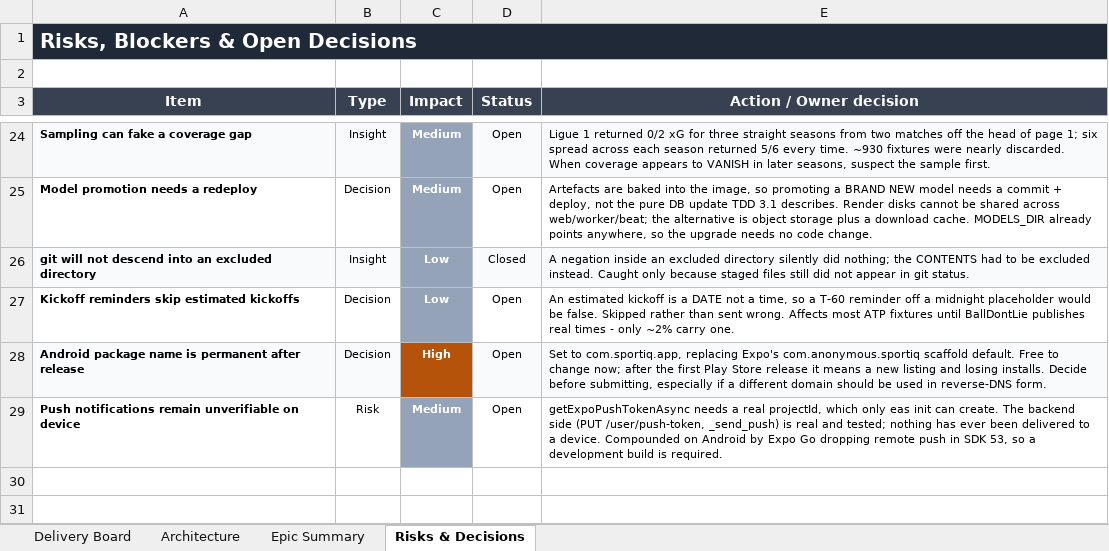
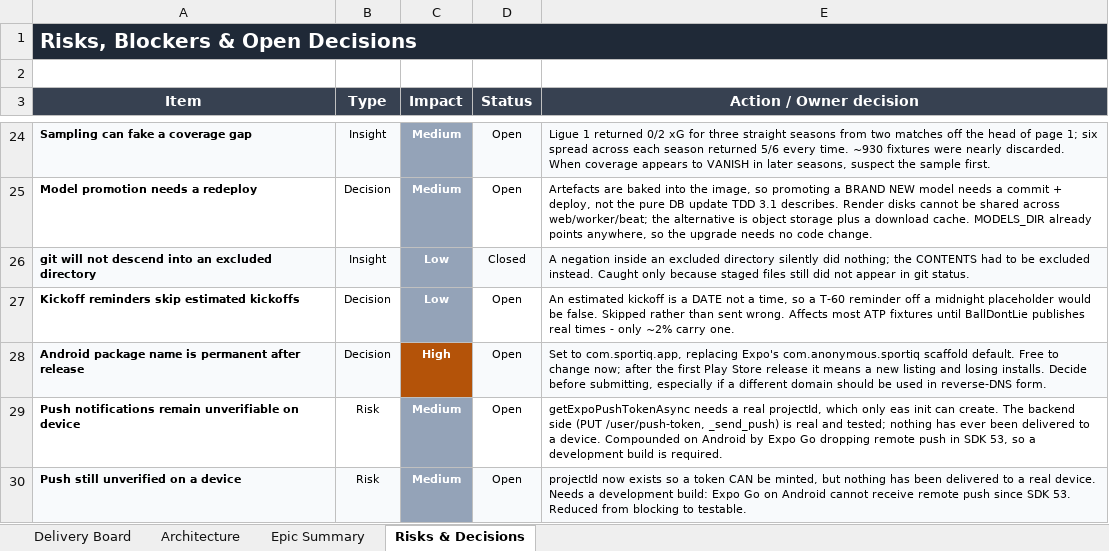
Before and after one commit to UsangR01/sportiq, an Excel workbook: SportIQ-Delivery-Board.xlsx, sheet Risks & Decisions, drawn as a sheet; only a part is shown, gaps mark what is left out; values as stored, in another font and other column widths than the file's, no borders; the diff names each change by its address in the sheet, - before the commit and + after, or states it on an @@ line.

```diff
--- a/SportIQ-Delivery-Board.xlsx (sheet Risks & Decisions)
+++ b/SportIQ-Delivery-Board.xlsx (sheet Risks & Decisions)
+row 30: Push still unverified on a device | Risk | Medium | Open | projectId now exists so a token CAN be minted, but nothing has been delivered to a real device. Needs a development build: Expo Go on Android cannot receive remote push since SDK 53. Reduced from blocking to testable.
```
Also changed, not shown: sheet Delivery Board, sheet Epic Summary.
